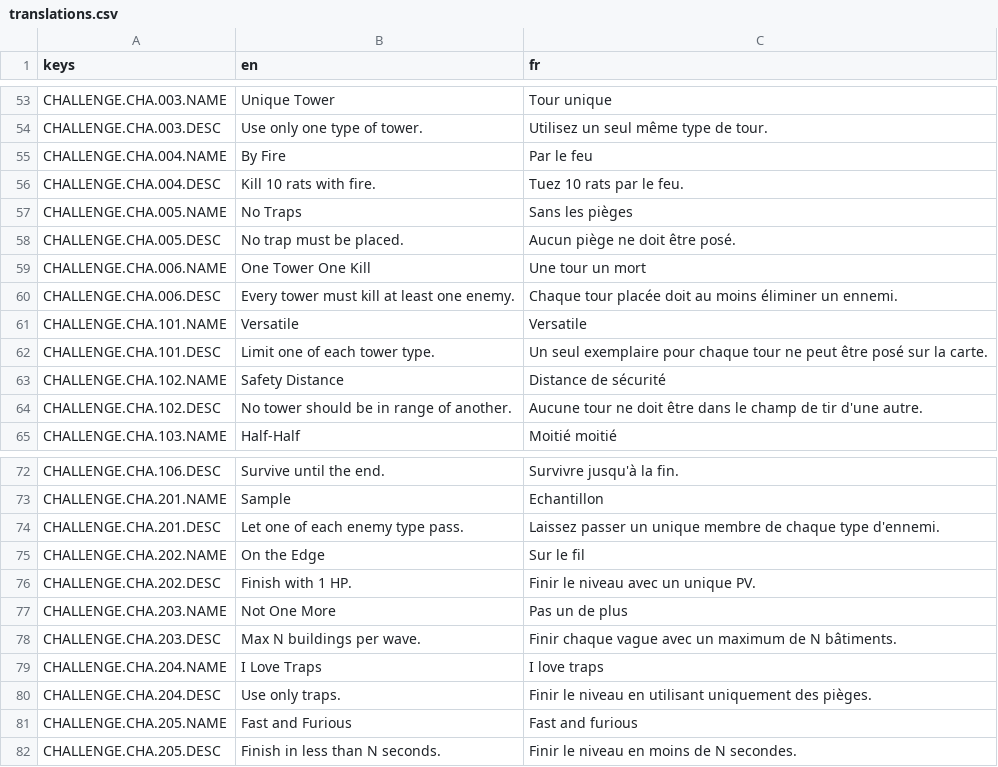
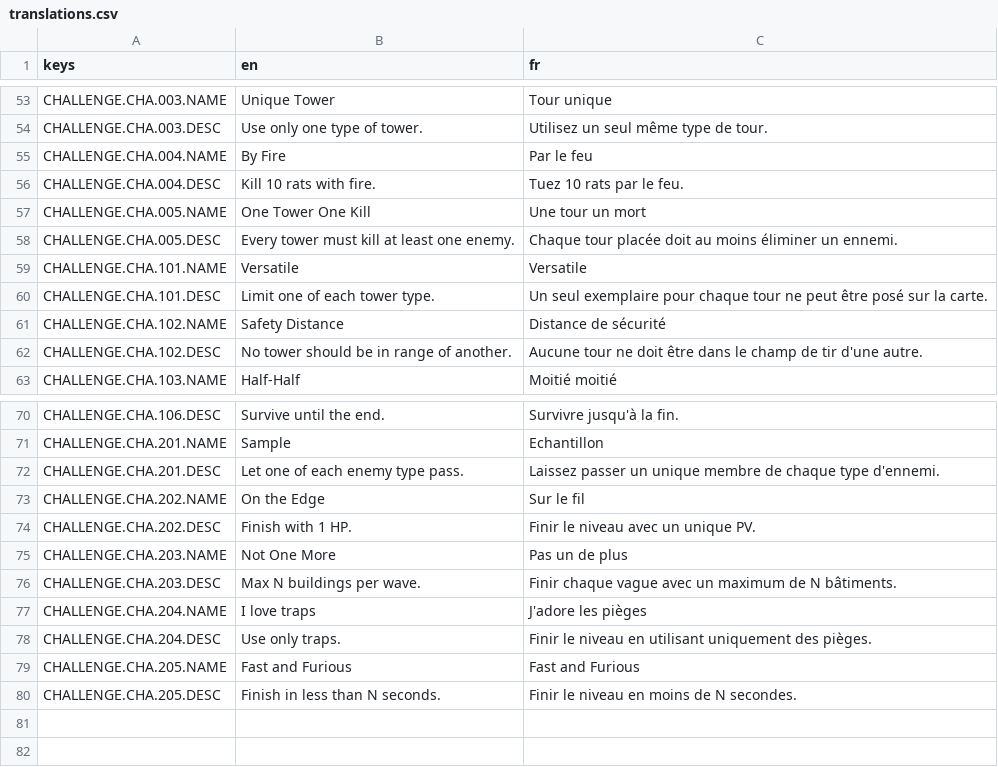
Before and after one commit to Cat-aclsym/Cat-aclsym_Claw_of_the_dead, a CSV file: assets/translations/translations.csv, drawn as a sheet; only a part is shown, gaps mark what is left out.

Commit message:
refactor(challenges): Remove duplicated challenge.

```diff
--- a/assets/translations/translations.csv
+++ b/assets/translations/translations.csv
@@ -56,6 +56,4 @@ CHALLENGE.CHA.004.NAME,By Fire,Par le feu
 CHALLENGE.CHA.004.DESC,Kill 10 rats with fire.,Tuez 10 rats par le feu.
-CHALLENGE.CHA.005.NAME,No Traps,Sans les pièges
-CHALLENGE.CHA.005.DESC,No trap must be placed.,Aucun piège ne doit être posé.
-CHALLENGE.CHA.006.NAME,One Tower One Kill,Une tour un mort
-CHALLENGE.CHA.006.DESC,Every tower must kill at least one enemy.,Chaque tour placée doit au moins éliminer un ennemi.
+CHALLENGE.CHA.005.NAME,One Tower One Kill,Une tour un mort
+CHALLENGE.CHA.005.DESC,Every tower must kill at least one enemy.,Chaque tour placée doit au moins éliminer un ennemi.
 CHALLENGE.CHA.101.NAME,Versatile,Versatile
@@ -78,5 +76,5 @@ CHALLENGE.CHA.203.NAME,Not One More,Pas un de plus
 CHALLENGE.CHA.203.DESC,Max N buildings per wave.,Finir chaque vague avec un maximum de N bâtiments.
-CHALLENGE.CHA.204.NAME,I Love Traps,I love traps
+CHALLENGE.CHA.204.NAME,I love traps,J'adore les pièges
 CHALLENGE.CHA.204.DESC,Use only traps.,Finir le niveau en utilisant uniquement des pièges.
-CHALLENGE.CHA.205.NAME,Fast and Furious,Fast and furious
+CHALLENGE.CHA.205.NAME,Fast and Furious,Fast and Furious
 CHALLENGE.CHA.205.DESC,Finish in less than N seconds.,Finir le niveau en moins de N secondes.
```
Also changed, not shown: 2 other files.
